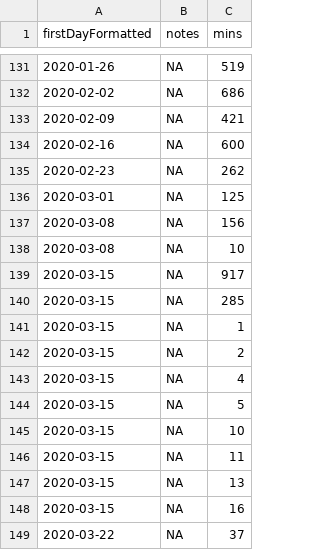
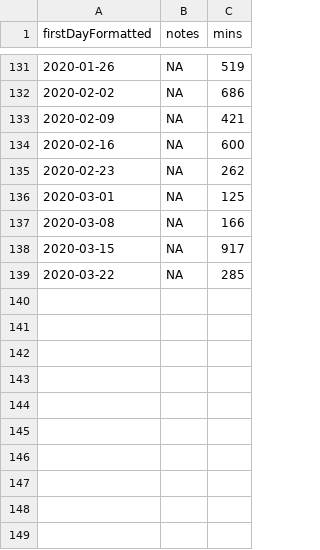
Before and after one commit to benleamon/public-data, a CSV file: time-tracker-log.csv, drawn as a sheet; only a part is shown, gaps mark what is left out.

```diff
--- a/time-tracker-log.csv
+++ b/time-tracker-log.csv
@@ -136,14 +136,4 @@ firstDayFormatted,notes,mins
 2020-03-01,NA,125
-2020-03-08,NA,156
-2020-03-08,NA,10
+2020-03-08,NA,166
 2020-03-15,NA,917
-2020-03-15,NA,285
-2020-03-15,NA,1
-2020-03-15,NA,2
-2020-03-15,NA,4
-2020-03-15,NA,5
-2020-03-15,NA,10
-2020-03-15,NA,11
-2020-03-15,NA,13
-2020-03-15,NA,16
-2020-03-22,NA,37
+2020-03-22,NA,285
```
Also changed, not shown: time-tracker-log-legacy.csv.
